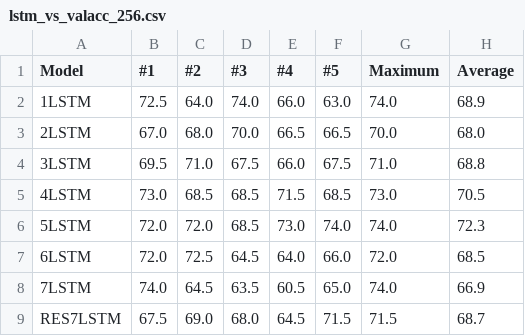
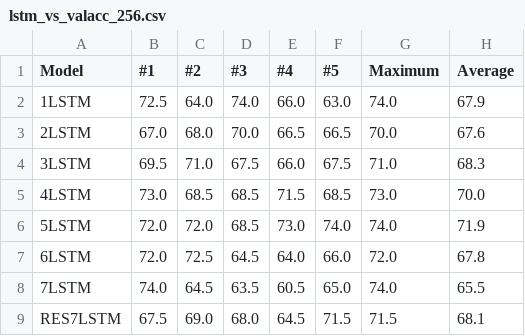
Before and after one commit to Samykolon/Master, a CSV file: graphs/lstm_vs_valacc/lstm_vs_valacc_256.csv, drawn as a sheet.

Commit message:
Added new graphs

```diff
--- a/graphs/lstm_vs_valacc/lstm_vs_valacc_256.csv
+++ b/graphs/lstm_vs_valacc/lstm_vs_valacc_256.csv
@@ -1,9 +1,9 @@
 Model,#1,#2,#3,#4,#5,Maximum,Average
-1LSTM,72.5,64.0,74.0,66.0,63.0,74.0,68.9
-2LSTM,67.0,68.0,70.0,66.5,66.5,70.0,68.0
-3LSTM,69.5,71.0,67.5,66.0,67.5,71.0,68.8
-4LSTM,73.0,68.5,68.5,71.5,68.5,73.0,70.5
-5LSTM,72.0,72.0,68.5,73.0,74.0,74.0,72.3
-6LSTM,72.0,72.5,64.5,64.0,66.0,72.0,68.5
-7LSTM,74.0,64.5,63.5,60.5,65.0,74.0,66.9
-RES7LSTM,67.5,69.0,68.0,64.5,71.5,71.5,68.7
+1LSTM,72.5,64.0,74.0,66.0,63.0,74.0,67.9
+2LSTM,67.0,68.0,70.0,66.5,66.5,70.0,67.6
+3LSTM,69.5,71.0,67.5,66.0,67.5,71.0,68.3
+4LSTM,73.0,68.5,68.5,71.5,68.5,73.0,70.0
+5LSTM,72.0,72.0,68.5,73.0,74.0,74.0,71.9
+6LSTM,72.0,72.5,64.5,64.0,66.0,72.0,67.8
+7LSTM,74.0,64.5,63.5,60.5,65.0,74.0,65.5
+RES7LSTM,67.5,69.0,68.0,64.5,71.5,71.5,68.1
```
Also changed, not shown: 13 other files.
